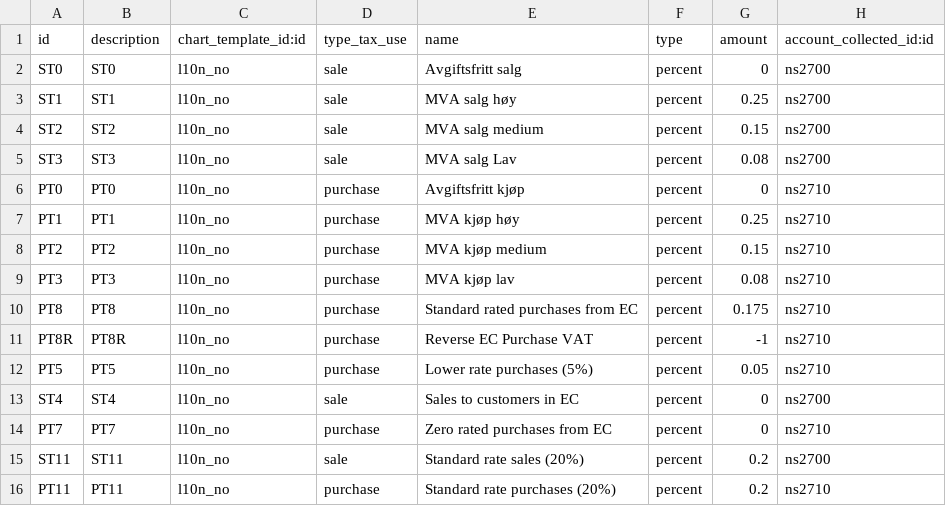
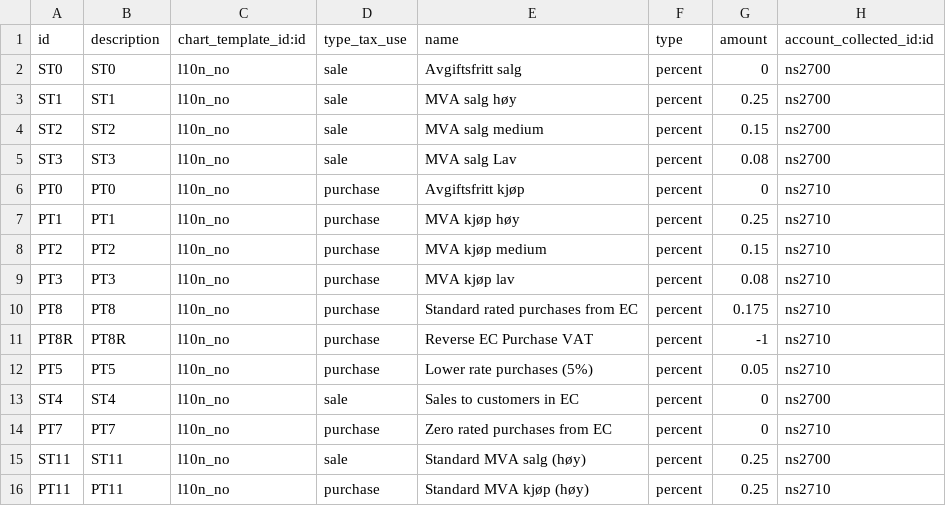
Before and after one commit to kjetilrong/openerp-l10n_no, a CSV file: l10n_no/data/account.tax.template.csv, drawn as a sheet; only a part is shown; the diff names each change by its address in the sheet, - before the commit and + after, or states it on an @@ line.

Commit message:
Default mva konto rettet til 25%

```diff
--- a/l10n_no/data/account.tax.template.csv
+++ b/l10n_no/data/account.tax.template.csv
-E15 (name): Standard rate sales (20%)
+E15 (name): Standard MVA salg (høy)
-G15:G16 (amount): 0.2
+G15:G16 (amount): 0.25
-E16 (name): Standard rate purchases (20%)
+E16 (name): Standard MVA kjøp (høy)
```
